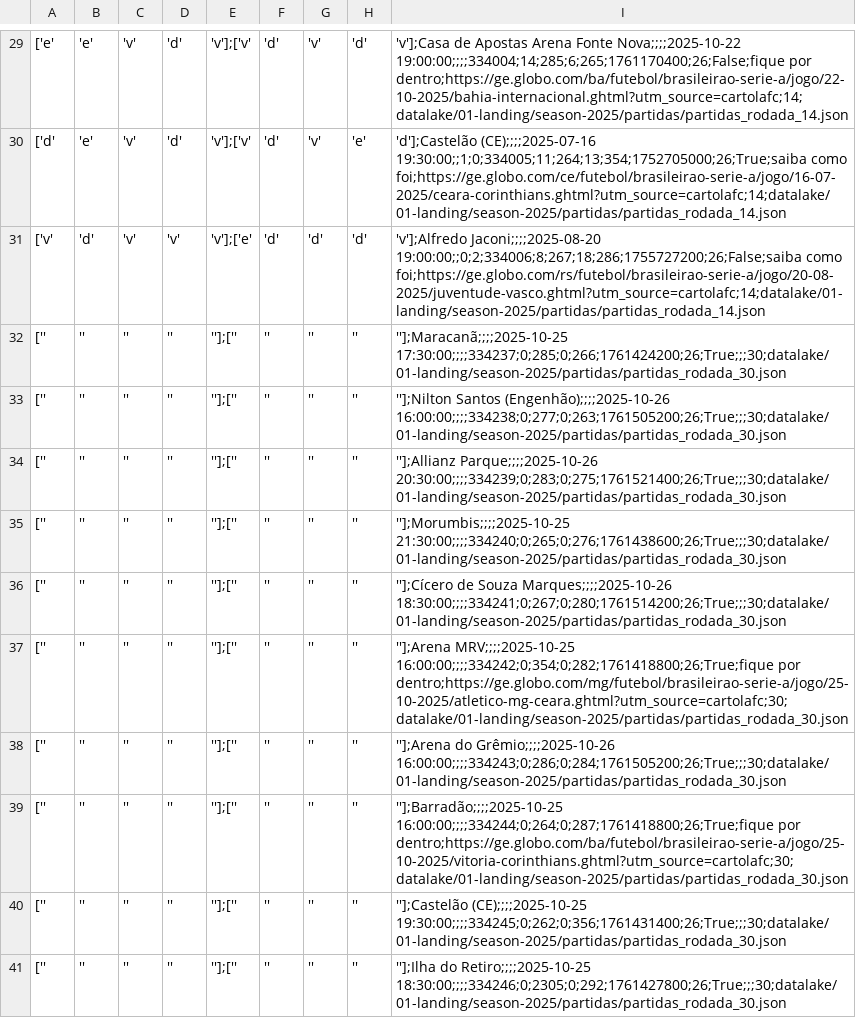
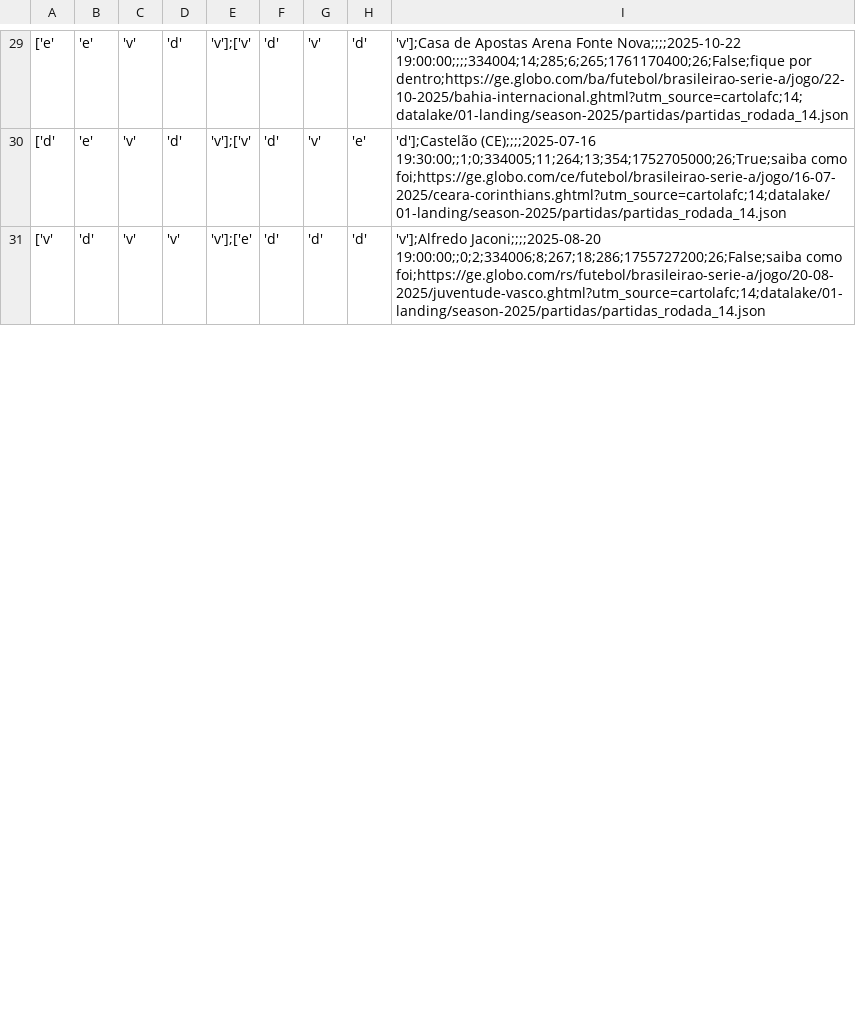
Before and after one commit to adntayer/cartola_datalake, a CSV file: datalake/02-bronze/season-2025/partidas/partidas.csv, drawn as a sheet; only a part is shown, gaps mark what is left out; removed rows and columns are numbered as before the commit, all else as after; the diff covers the shown part only; the diff names each change by its address in the sheet, - before the commit and + after, or states it on an @@ line.

Commit message:
📡 [data landing-to-bronze partidas]: automatic update data Wed Oct 22 10:40:19 UTC 2025

```diff
--- a/datalake/02-bronze/season-2025/partidas/partidas.csv
+++ b/datalake/02-bronze/season-2025/partidas/partidas.csv
-row 32: ['' | '' | '' | '' | ''];['' | '' | '' | '' | ''];Maracanã;;;;2025-10-25 17:30:00;;;;334237;0;285;0;266;1761424200;26;True;;;30;datalake/01-landing/season-2025/partidas/partidas_rodada_30.json
-row 33: ['' | '' | '' | '' | ''];['' | '' | '' | '' | ''];Nilton Santos (Engenhão);;;;2025-10-26 16:00:00;;;;334238;0;277;0;263;1761505200;26;True;;;30;datalake/01-landing/season-2025/partidas/partidas_rodada_30.json
-row 34: ['' | '' | '' | '' | ''];['' | '' | '' | '' | ''];Allianz Parque;;;;2025-10-26 20:30:00;;;;334239;0;283;0;275;1761521400;26;True;;;30;datalake/01-landing/season-2025/partidas/partidas_rodada_30.json
-row 35: ['' | '' | '' | '' | ''];['' | '' | '' | '' | ''];Morumbis;;;;2025-10-25 21:30:00;;;;334240;0;265;0;276;1761438600;26;True;;;30;datalake/01-landing/season-2025/partidas/partidas_rodada_30.json
-row 36: ['' | '' | '' | '' | ''];['' | '' | '' | '' | ''];Cícero de Souza Marques;;;;2025-10-26 18:30:00;;;;334241;0;267;0;280;1761514200;26;True;;;30;datalake/01-landing/season-2025/partidas/partidas_rodada_30.json
-row 37: ['' | '' | '' | '' | ''];['' | '' | '' | '' | ''];Arena MRV;;;;2025-10-25 16:00:00;;;;334242;0;354;0;282;1761418800;26;True;fique por dentro;https://ge.globo.com/mg/futebol/brasileirao-serie-a/jogo/25-10-2025/atletico-mg-ceara.ghtml?utm_source=cartolafc;30;datalake/01-landing/season-2025/partidas/partidas_rodada_30.json
-row 38: ['' | '' | '' | '' | ''];['' | '' | '' | '' | ''];Arena do Grêmio;;;;2025-10-26 16:00:00;;;;334243;0;286;0;284;1761505200;26;True;;;30;datalake/01-landing/season-2025/partidas/partidas_rodada_30.json
-row 39: ['' | '' | '' | '' | ''];['' | '' | '' | '' | ''];Barradão;;;;2025-10-25 16:00:00;;;;334244;0;264;0;287;1761418800;26;True;fique por dentro;https://ge.globo.com/ba/futebol/brasileirao-serie-a/jogo/25-10-2025/vitoria-corinthians.ghtml?utm_source=cartolafc;30;datalake/01-landing/season-2025/partidas/partidas_rodada_30.json
-row 40: ['' | '' | '' | '' | ''];['' | '' | '' | '' | ''];Castelão (CE);;;;2025-10-25 19:30:00;;;;334245;0;262;0;356;1761431400;26;True;;;30;datalake/01-landing/season-2025/partidas/partidas_rodada_30.json
-row 41: ['' | '' | '' | '' | ''];['' | '' | '' | '' | ''];Ilha do Retiro;;;;2025-10-25 18:30:00;;;;334246;0;2305;0;292;1761427800;26;True;;;30;datalake/01-landing/season-2025/partidas/partidas_rodada_30.json
```
Also changed, not shown: 10 added rows and 10 edited cells elsewhere in this file.
